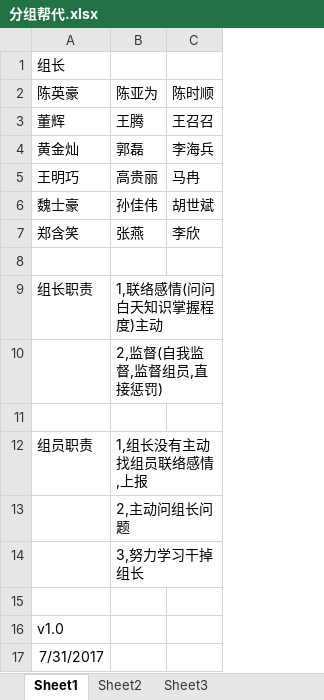
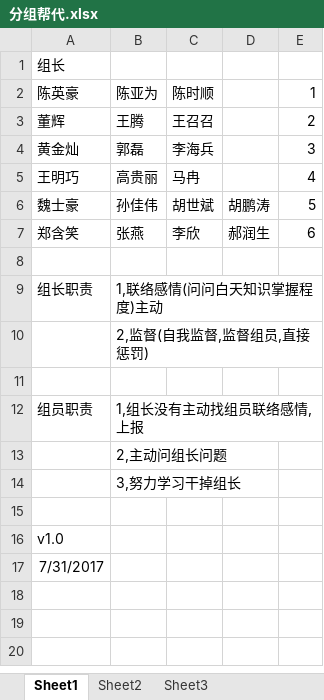
Before and after one commit to niwota123/php, an Excel workbook: 分组帮代.xlsx, sheet Sheet1, drawn as a sheet; values as stored, in another font and other column widths than the file's, no borders; the diff names each change by its address in the sheet, - before the commit and + after, or states it on an @@ line.

Commit message:
aa

```diff
--- a/分组帮代.xlsx (sheet Sheet1)
+++ b/分组帮代.xlsx (sheet Sheet1)
+column D, rows 6-7: 胡鹏涛 | 郝润生
+column E, rows 2-7: 1 | 2 | 3 | 4 | 5 | 6
```
